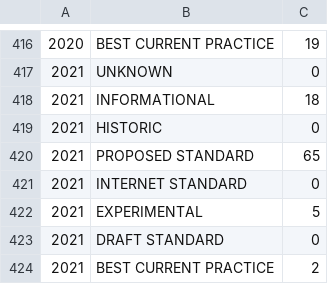
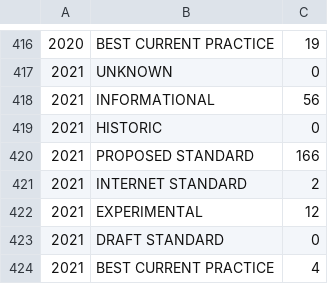
Before and after one commit to sodestream/sodestream.github.io, a CSV file: dashboard/data/rfc-annual-publications-status.csv, drawn as a sheet; only a part is shown, gaps mark what is left out.

```diff
--- a/dashboard/data/rfc-annual-publications-status.csv
+++ b/dashboard/data/rfc-annual-publications-status.csv
@@ -417,8 +417,8 @@
 2021,UNKNOWN,0
-2021,INFORMATIONAL,18
+2021,INFORMATIONAL,56
 2021,HISTORIC,0
-2021,PROPOSED STANDARD,65
-2021,INTERNET STANDARD,0
-2021,EXPERIMENTAL,5
+2021,PROPOSED STANDARD,166
+2021,INTERNET STANDARD,2
+2021,EXPERIMENTAL,12
 2021,DRAFT STANDARD,0
-2021,BEST CURRENT PRACTICE,2
+2021,BEST CURRENT PRACTICE,4
```
Also changed, not shown: dashboard/data/rfc-annual-publications-areas.csv, dashboard/data/rfc-annual-publications-streams.csv, 12 other files.
